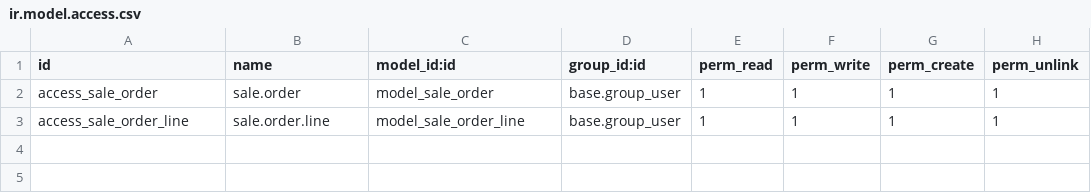
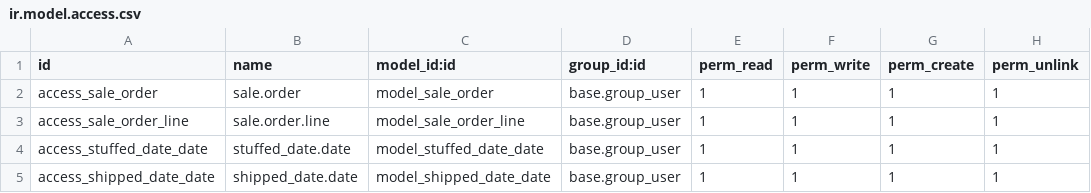
Before and after one commit to Kososhome-IT/buyer_po, a CSV file: security/ir.model.access.csv, drawn as a sheet.

Commit message:
shipped_date

```diff
--- a/security/ir.model.access.csv
+++ b/security/ir.model.access.csv
@@ -3 +3,3 @@ access_sale_order,sale.order,model_sale_order,base.group_user,1,1,1,1
 access_sale_order_line,sale.order.line,model_sale_order_line,base.group_user,1,1,1,1
+access_stuffed_date_date,stuffed_date.date,model_stuffed_date_date,base.group_user,1,1,1,1
+access_shipped_date_date,shipped_date.date,model_shipped_date_date,base.group_user,1,1,1,1
```
Also changed, not shown: 7 other files.
